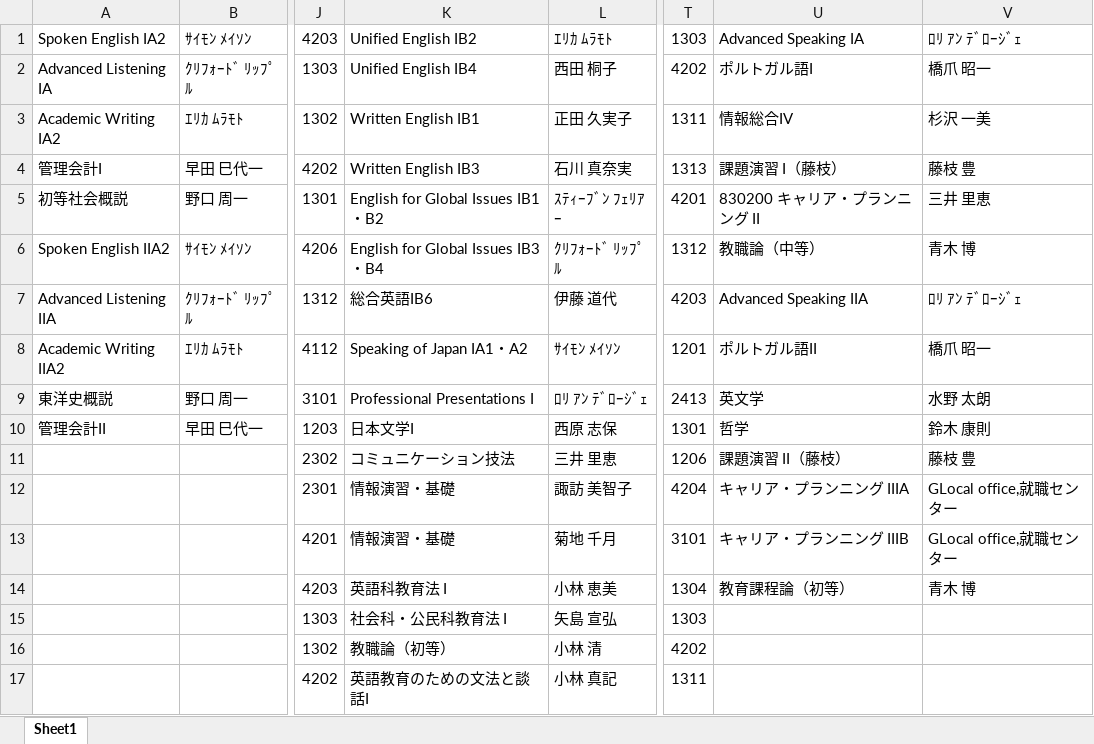
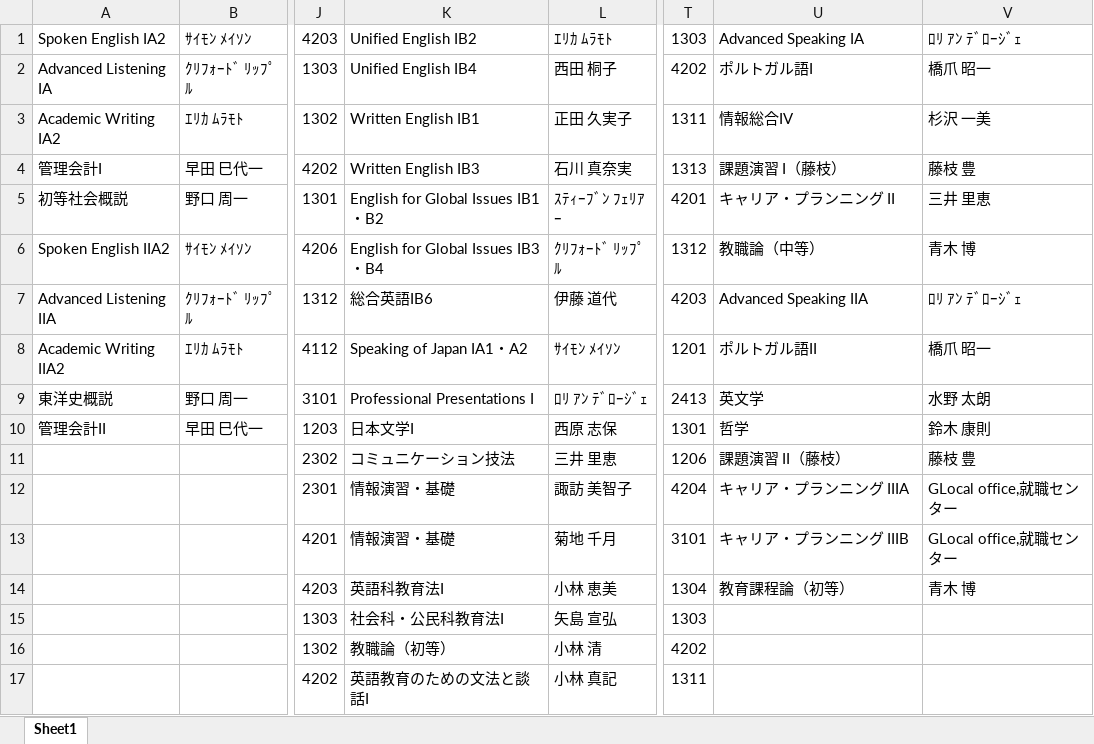
Before and after one commit to araki-shogo/syllabus, an Excel workbook: app/Http/Python/excel/Monday.xlsx, sheet Sheet1, drawn as a sheet; only a part is shown, gaps mark what is left out; values as stored, in another font and other column widths than the file's, no borders; the diff names each change by its address in the sheet, - before the commit and + after, or states it on an @@ line.

```diff
--- a/app/Http/Python/excel/Monday.xlsx (sheet Sheet1)
+++ b/app/Http/Python/excel/Monday.xlsx (sheet Sheet1)
-U5: 830200 キャリア・プランニング II
+U5: キャリア・プランニング II
-K14: 英語科教育法 I
+K14: 英語科教育法I
-K15: 社会科・公民科教育法 I
+K15: 社会科・公民科教育法I
```
Also changed, not shown: app/Http/Python/excel/Friday.xlsx, app/Http/Python/excel/Thursday.xlsx, 9 other files.
